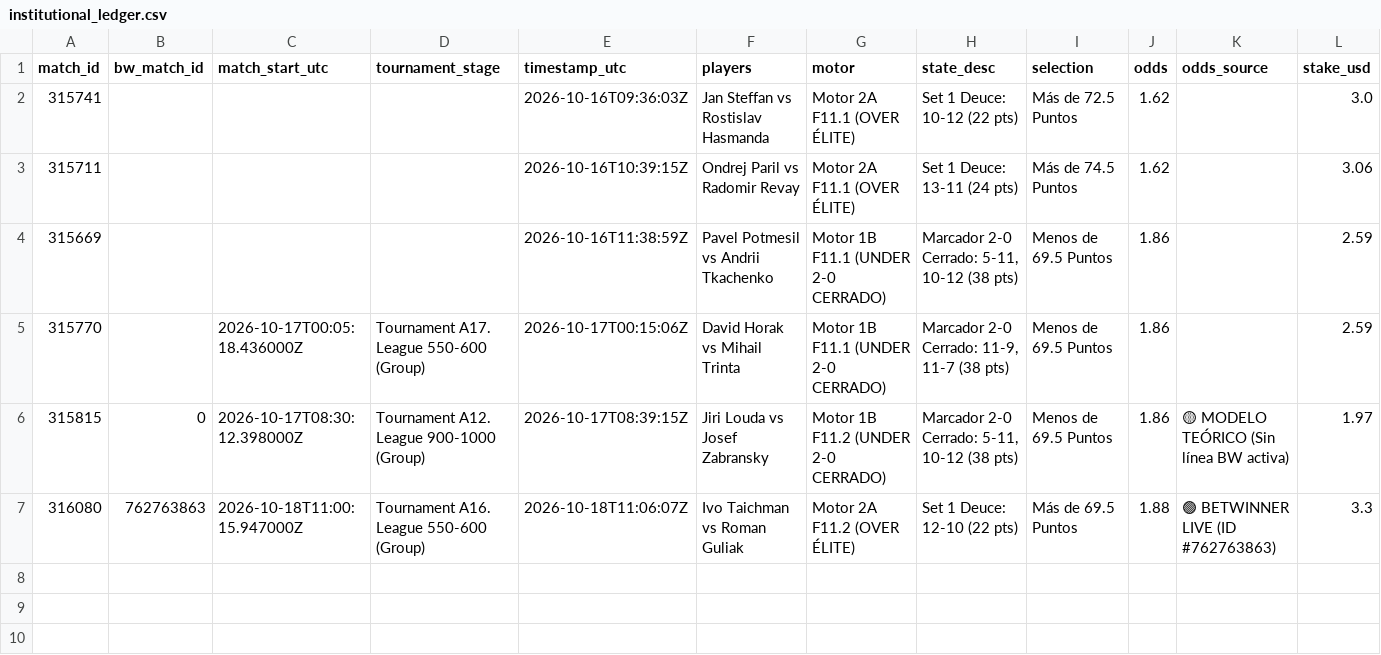
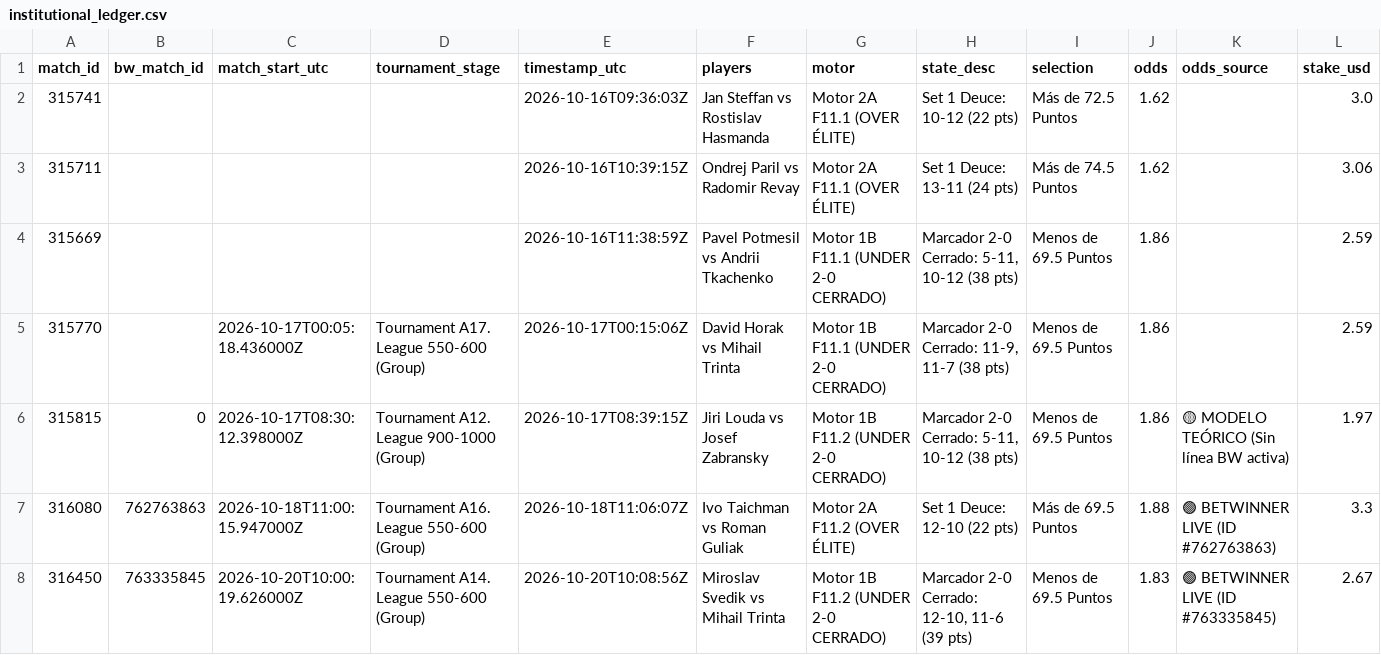
Before and after one commit to Blessed-200/core-telemetry-sync, a CSV file: institutional_ledger.csv, drawn as a sheet; only a part is shown; rows hold the shown columns only; the diff names each change by its address in the sheet, - before the commit and + after, or states it on an @@ line.

Commit message:
chore: sync LineMetrics state and odds ticks

```diff
--- a/institutional_ledger.csv
+++ b/institutional_ledger.csv
+row 8: 316450 | 763335845 | 2026-10-20T10:00:19.626000Z | Tournament A14. League 550-600 (Group) | 2026-10-20T10:08:56Z | Miroslav Svedik vs Mihail Trinta | Motor 1B F11.2 (UNDER 2-0 CERRADO) | Marcador 2-0 Cerrado: 12-10, 11-6 (39 pts) | Menos de 69.5 Puntos | 1.83 | 🟢 BETWINNER LIVE (ID #763335845) | 2.67
```
Also changed, not shown: 3 other files.
